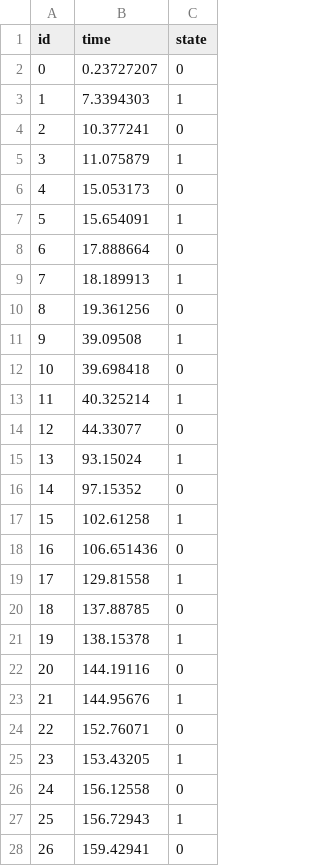
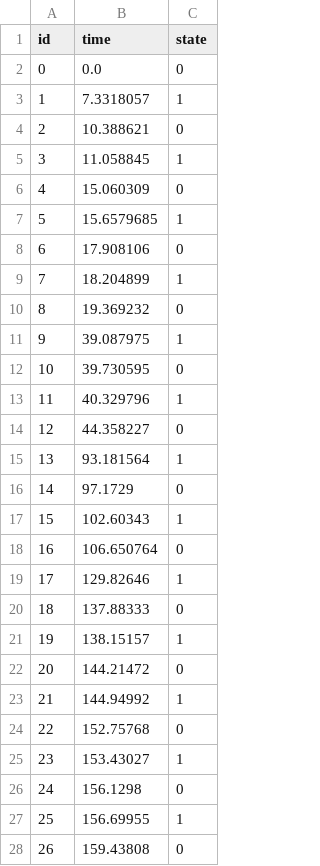
Before and after one commit to mhelbig/LeanManufacturingDashboard, a CSV file: UI_Graph_02/data/events.csv, drawn as a sheet; only a part is shown; the diff covers the shown part only.

```diff
--- a/UI_Graph_02/data/events.csv
+++ b/UI_Graph_02/data/events.csv
@@ -1,28 +1,28 @@
 id,time,state
-0,0.23727207,0
-1,7.3394303,1
-2,10.377241,0
-3,11.075879,1
-4,15.053173,0
-5,15.654091,1
-6,17.888664,0
-7,18.189913,1
-8,19.361256,0
-9,39.09508,1
-10,39.698418,0
-11,40.325214,1
-12,44.33077,0
-13,93.15024,1
-14,97.15352,0
-15,102.61258,1
-16,106.651436,0
-17,129.81558,1
-18,137.88785,0
-19,138.15378,1
-20,144.19116,0
-21,144.95676,1
-22,152.76071,0
-23,153.43205,1
-24,156.12558,0
-25,156.72943,1
-26,159.42941,0
+0,0.0,0
+1,7.3318057,1
+2,10.388621,0
+3,11.058845,1
+4,15.060309,0
+5,15.6579685,1
+6,17.908106,0
+7,18.204899,1
+8,19.369232,0
+9,39.087975,1
+10,39.730595,0
+11,40.329796,1
+12,44.358227,0
+13,93.181564,1
+14,97.1729,0
+15,102.60343,1
+16,106.650764,0
+17,129.82646,1
+18,137.88333,0
+19,138.15157,1
+20,144.21472,0
+21,144.94992,1
+22,152.75768,0
+23,153.43027,1
+24,156.1298,0
+25,156.69955,1
+26,159.43808,0
```
Also changed, not shown: 31 edited cells elsewhere in this file, 4 other files.
